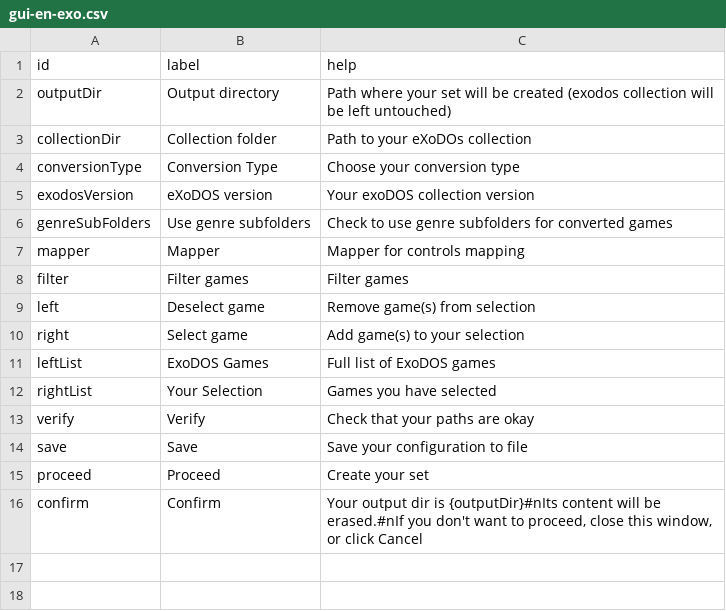
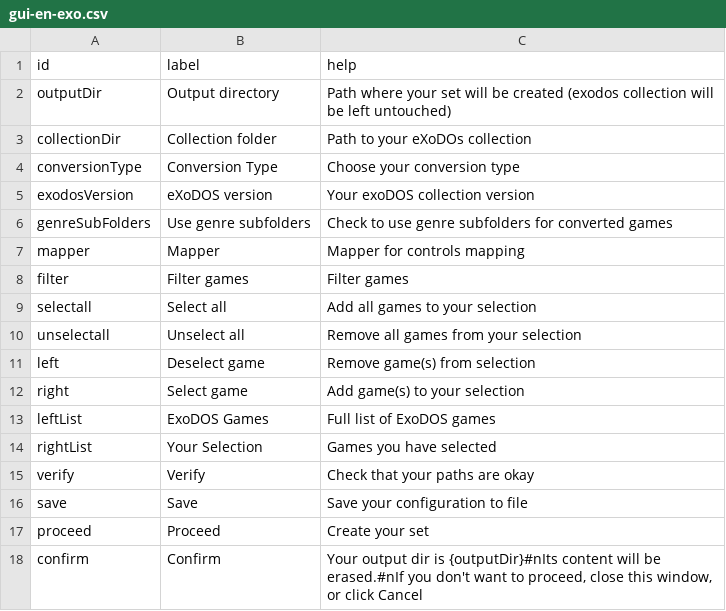
Before and after one commit to Voljega/ExoDOSConverter, a CSV file: gui/gui-en-exo.csv, drawn as a sheet; the diff names each change by its address in the sheet, - before the commit and + after, or states it on an @@ line.

Commit message:
Add select all and unselect all buttons

```diff
--- a/gui/gui-en-exo.csv
+++ b/gui/gui-en-exo.csv
+row 9: selectall | Select all | Add all games to your selection
+row 10: unselectall | Unselect all | Remove all games from your selection
```
Also changed, not shown: 3 other files.
